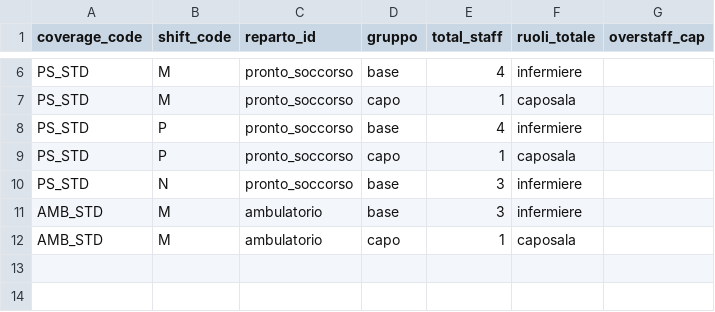
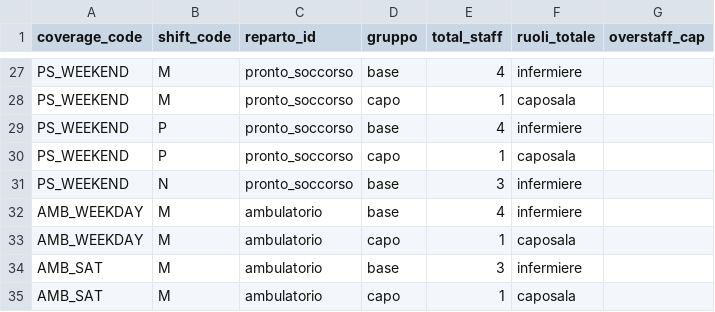
Before and after one commit to michelegrieco358/shiftSchedulingClinica, a CSV file: data/coverage_groups.csv, drawn as a sheet; only a part is shown, gaps mark what is left out; addresses are those after the commit; the diff covers the shown part only; the diff names each change by its address in the sheet, - before the commit and + after, or states it on an @@ line.

```diff
--- a/data/coverage_groups.csv
+++ b/data/coverage_groups.csv
-A27:A31 (coverage_code): PS_STD
+A27:A31 (coverage_code): PS_WEEKEND
+row 32: AMB_WEEKDAY | M | ambulatorio | base | 4 | infermiere
+row 33: AMB_WEEKDAY | M | ambulatorio | capo | 1 | caposala
-A34:A35 (coverage_code): AMB_STD
+A34:A35 (coverage_code): AMB_SAT
```
Also changed, not shown: 21 added rows and 4 edited cells elsewhere in this file, data/coverage_roles.csv, data/employees.csv, 1 other file.
